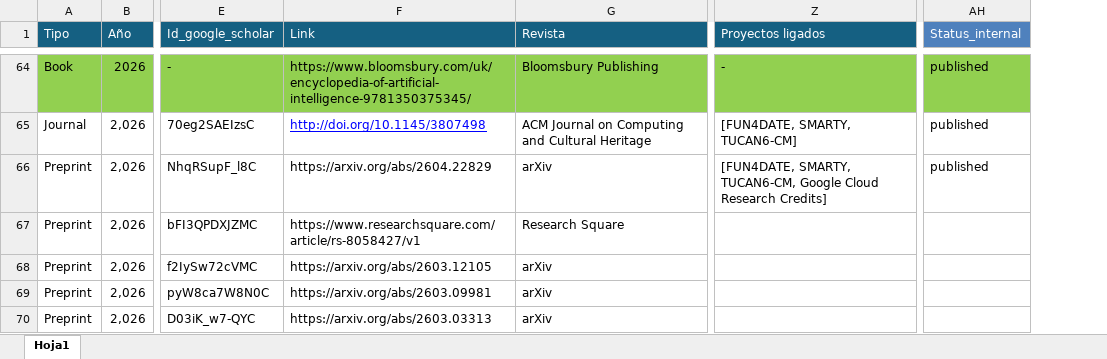
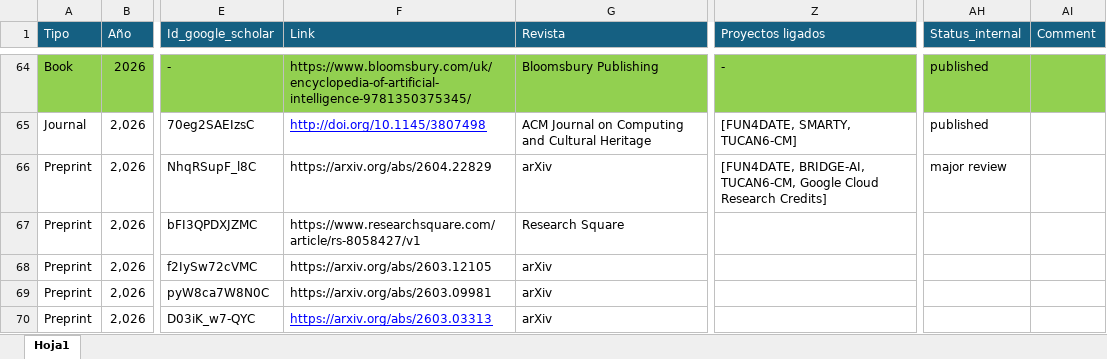
Before and after one commit to javicond3/javicond3.github.io, an Excel workbook: data/Publications.xlsx, sheet Hoja1, drawn as a sheet; only a part is shown, gaps mark what is left out; values as stored, in another font and other column widths than the file's, no borders; conditional formats not drawn; the diff covers the shown part only; the diff names each change by its address in the sheet, - before the commit and + after, or states it on an @@ line.

```diff
--- a/data/Publications.xlsx (sheet Hoja1)
+++ b/data/Publications.xlsx (sheet Hoja1)
+column AI (Comment), empty
-AH1 fill: #4F81BD
+AH1 fill: #156082
-Z66 (Proyectos ligados): [FUN4DATE, SMARTY, TUCAN6-CM, Google…
+Z66 (Proyectos ligados): [FUN4DATE, BRIDGE-AI, TUCAN6-CM, Google…
-AH66 (Status_internal): published
+AH66 (Status_internal): major review
@@ F70 underline: off → on, text colour: black → #0000FF @@
```
Also changed, not shown: 4 edited cells and cell formats elsewhere in this sheet, data/External_Courses_Events_Lectures.xlsx.
